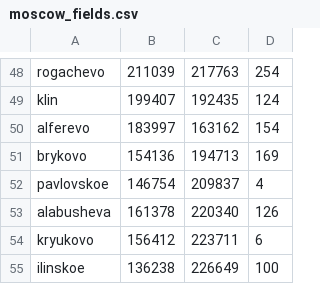
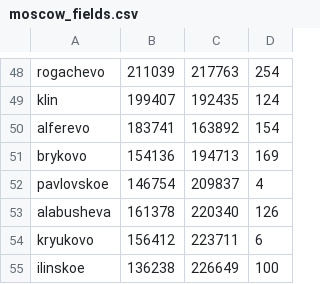
Before and after one commit to lastick1/rexpert, a CSV file: data/moscow_fields.csv, drawn as a sheet; only a part is shown, gaps mark what is left out.

Commit message:
#ldf

```diff
--- a/data/moscow_fields.csv
+++ b/data/moscow_fields.csv
@@ -49,3 +49,3 @@ rogachevo;211039;217763;254
 klin;199407;192435;124
-alferevo;183997;163162;154
+alferevo;183741;163892;154
 brykovo;154136;194713;169
```
